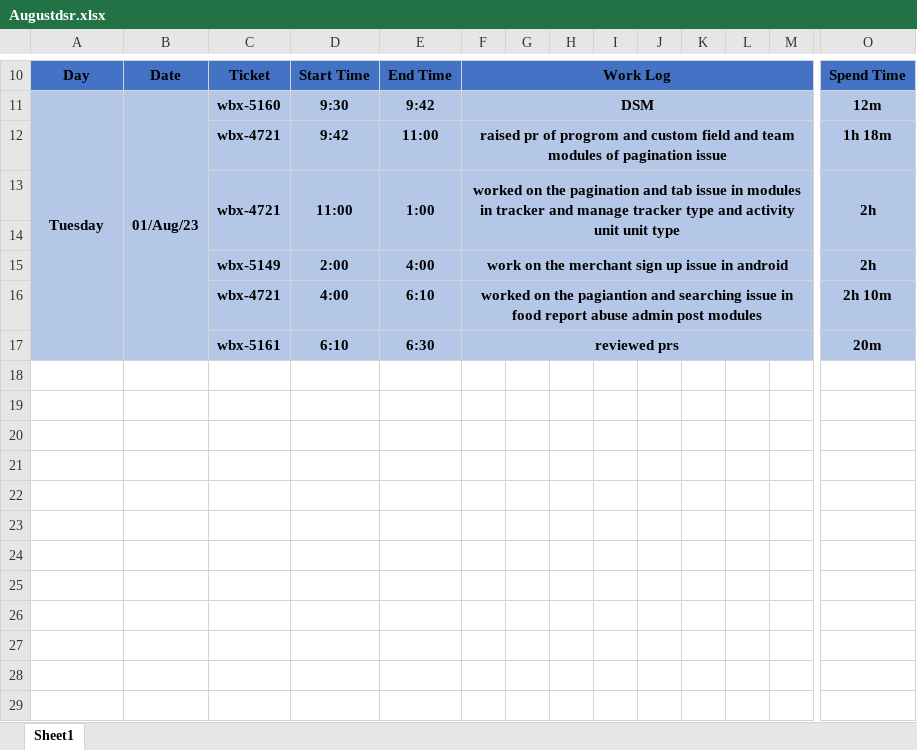
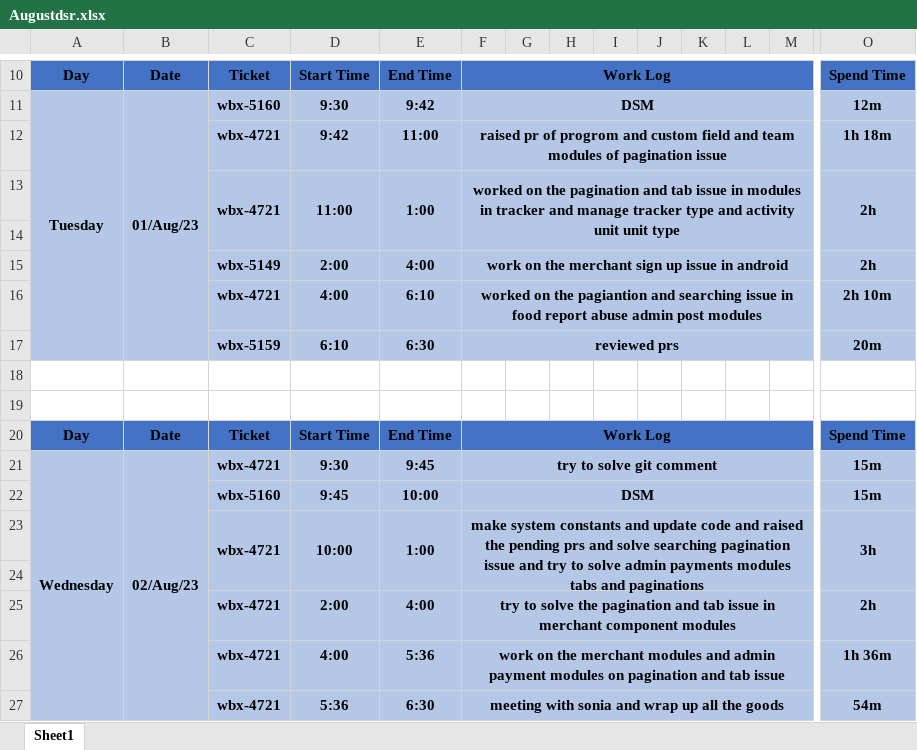
Before and after one commit to ankitkumargits/lmd2023dsr, an Excel workbook: 08_august/Augustdsr.xlsx, sheet Sheet1, drawn as a sheet; only a part is shown, gaps mark what is left out; values as stored, in another font and other column widths than the file's, no borders; rows hold the shown columns only; the diff names each change by its address in the sheet, - before the commit and + after, or states it on an @@ line.

Commit message:
02 august 2023

```diff
--- a/08_august/Augustdsr.xlsx (sheet Sheet1)
+++ b/08_august/Augustdsr.xlsx (sheet Sheet1)
-C17: wbx-5161
+C17: wbx-5159
+row 18: (empty)
+row 19: (empty)
+row 20: Day | Date | Ticket | Start Time | End Time | Work Log |  |  |  |  |  |  |  | Spend Time
+row 21: Wednesday | 02/Aug/23 | wbx-4721 | 9:30 | 9:45 | try to solve git comment |  |  |  |  |  |  |  | 15m
+row 22:  |  | wbx-5160 | 9:45 | 10:00 | DSM |  |  |  |  |  |  |  | 15m
+row 23:  |  | wbx-4721 | 10:00 | 1:00 | make system constants and update code and raised the pending prs and solve searching pagination issue and try to solve admin payments modules tabs and paginations |  |  |  |  |  |  |  | 3h
+row 24: (empty)
+row 25:  |  | wbx-4721 | 2:00 | 4:00 | try to solve the pagination and tab issue in merchant component modules |  |  |  |  |  |  |  | 2h
+row 26:  |  | wbx-4721 | 4:00 | 5:36 | work on the merchant modules and admin payment modules on pagination and tab issue |  |  |  |  |  |  |  | 1h 36m
+row 27:  |  | wbx-4721 | 5:36 | 6:30 | meeting with sonia and wrap up all the goods |  |  |  |  |  |  |  | 54m
```
